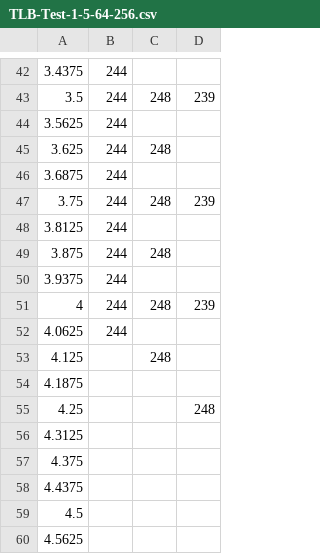
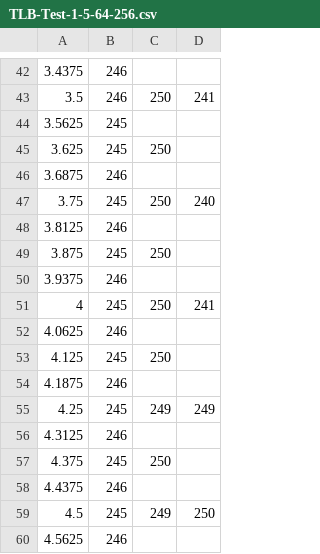
Before and after one commit to gcoe-dresden/cuda-gpu-tlb, a CSV file: results/K80/TLB-Test-1-5-64-256.csv, drawn as a sheet; only a part is shown, gaps mark what is left out; the diff covers the shown part only.

```diff
--- a/results/K80/TLB-Test-1-5-64-256.csv
+++ b/results/K80/TLB-Test-1-5-64-256.csv
@@ -42,19 +42,19 @@
-3.4375,244,,,
-3.5,244,248,239,
-3.5625,244,,,
-3.625,244,248,,
-3.6875,244,,,
-3.75,244,248,239,
-3.8125,244,,,
-3.875,244,248,,
-3.9375,244,,,
-4,244,248,239,
-4.0625,244,,,
-4.125,,248,,
-4.1875,,,,
-4.25,,,248,
-4.3125,,,,
-4.375,,,,
-4.4375,,,,
-4.5,,,,
-4.5625,,,,
+3.4375,246,,,
+3.5,246,250,241,
+3.5625,245,,,
+3.625,245,250,,
+3.6875,246,,,
+3.75,245,250,240,
+3.8125,246,,,
+3.875,245,250,,
+3.9375,246,,,
+4,245,250,241,
+4.0625,246,,,
+4.125,245,250,,
+4.1875,246,,,
+4.25,245,249,249,
+4.3125,246,,,
+4.375,245,250,,
+4.4375,246,,,
+4.5,245,249,250,
+4.5625,246,,,
```
Also changed, not shown: 83 edited cells elsewhere in this file, results/K80/TLB-Test-1500-5000-1024-4096.csv, results/K80/TLB-Test-48-300-1024-4096.csv, 20 other files.
